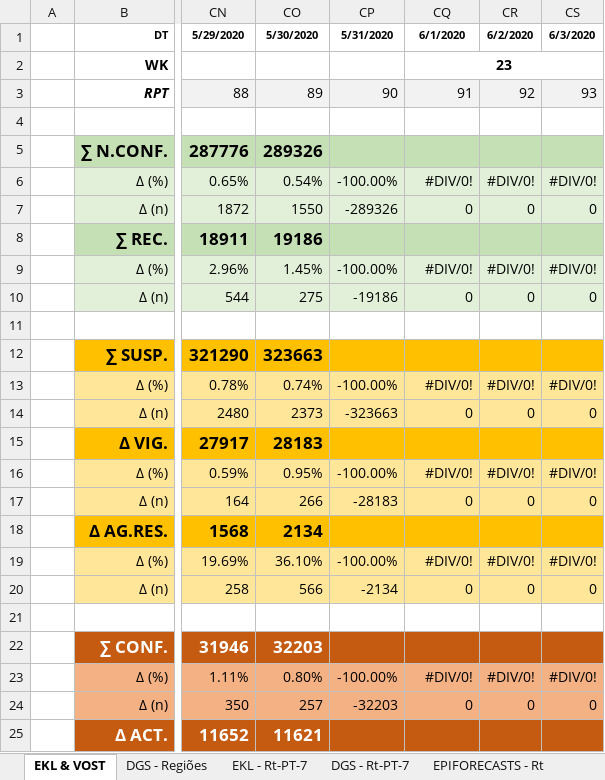
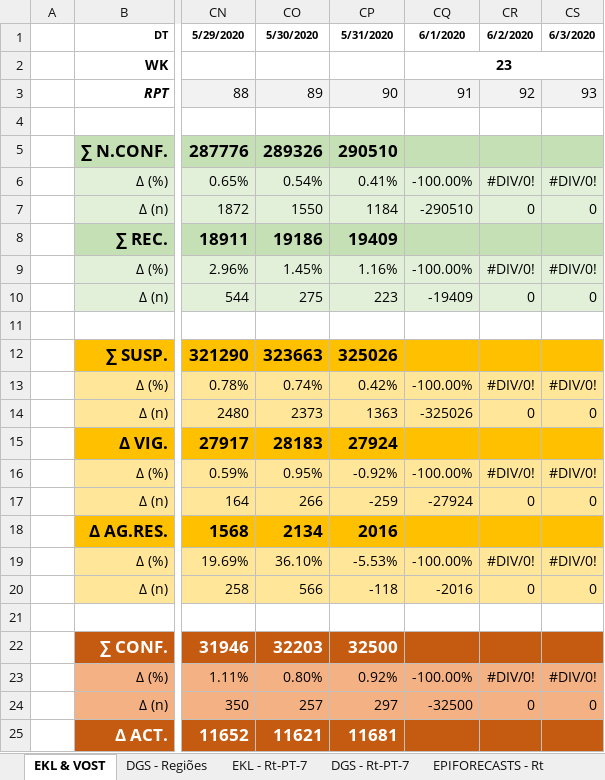
Before and after one commit to EDKLINDEMANN/RPT_COVID19, an Excel workbook: Rt/STAT-SARS-CoV2-nPT-31.05.2020.xlsx, sheet EKL & VOST, drawn as a sheet; only a part is shown, gaps mark what is left out; values as stored, in another font and other column widths than the file's, no borders; the diff covers the shown part only; the diff names each change by its address in the sheet, - before the commit and + after, or states it on an @@ line.

```diff
--- a/Rt/STAT-SARS-CoV2-nPT-31.05.2020.xlsx (sheet EKL & VOST)
+++ b/Rt/STAT-SARS-CoV2-nPT-31.05.2020.xlsx (sheet EKL & VOST)
-CP5: (empty)
+CP5: 290510
-CP6: -100.00%
+CP6: 0.41%
-CQ6: #DIV/0!
+CQ6: -100.00%
-CP7: -289326
+CP7: 1184
-CQ7: 0
+CQ7: -290510
-CP8: (empty)
+CP8: 19409
-CP9: -100.00%
+CP9: 1.16%
-CQ9: #DIV/0!
+CQ9: -100.00%
-CP10: -19186
+CP10: 223
-CQ10: 0
+CQ10: -19409
-CP12: (empty)
+CP12: 325026
-CP13: -100.00%
+CP13: 0.42%
-CQ13: #DIV/0!
+CQ13: -100.00%
-CP14: -323663
+CP14: 1363
-CQ14: 0
+CQ14: -325026
-CP15: (empty)
+CP15: 27924
-CP16: -100.00%
+CP16: -0.92%
-CQ16: #DIV/0!
+CQ16: -100.00%
-CP17: -28183
+CP17: -259
-CQ17: 0
+CQ17: -27924
-CP18: (empty)
+CP18: 2016
-CP19: -100.00%
+CP19: -5.53%
-CQ19: #DIV/0!
+CQ19: -100.00%
-CP20: -2134
+CP20: -118
-CQ20: 0
+CQ20: -2016
-CP22: (empty)
+CP22: 32500
-CP23: -100.00%
+CP23: 0.92%
-CQ23: #DIV/0!
+CQ23: -100.00%
-CP24: -32203
+CP24: 297
-CQ24: 0
+CQ24: -32500
-CP25: (empty)
+CP25: 11681
```
Also changed, not shown: 19 edited cells elsewhere in this sheet, sheet DGS - Regiões, sheet EPIFORECASTS - Rt, 27 other files.
